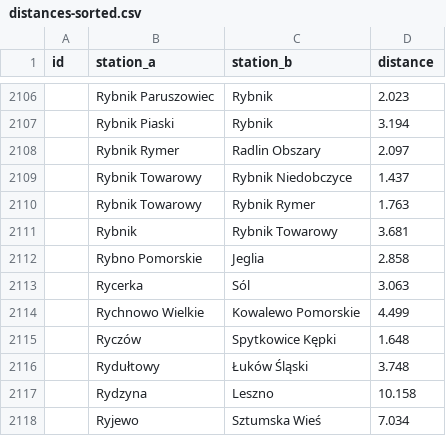
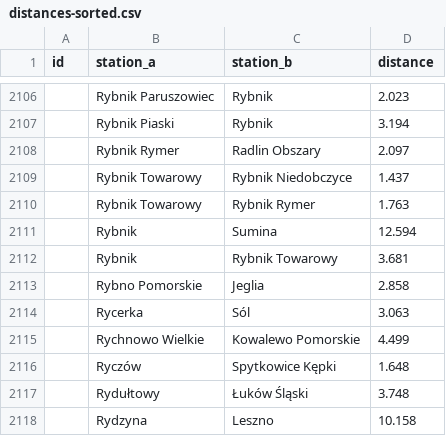
Before and after one commit to TeslaX93/pkp-distances, a CSV file: distances-sorted.csv, drawn as a sheet; only a part is shown, gaps mark what is left out; the shorter side is filled out with more unchanged rows; the diff names each change by its address in the sheet, - before the commit and + after, or states it on an @@ line.

```diff
--- a/distances-sorted.csv
+++ b/distances-sorted.csv
+row 2111:  | Rybnik | Sumina | 12.594
```
Also changed, not shown: distances.csv, 1 other file.
